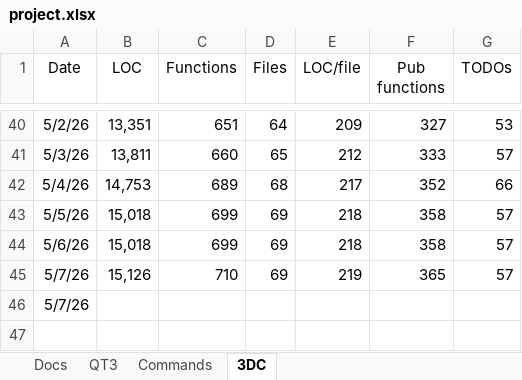
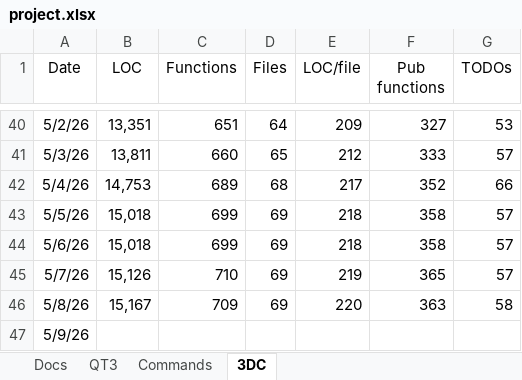
Before and after one commit to aldgoff/paradigmsage, an Excel workbook: meta/project.xlsx, sheet 3DC, drawn as a sheet; only a part is shown, gaps mark what is left out; values as stored, in another font and other column widths than the file's, no borders; addresses are those after the commit; the diff names each change by its address in the sheet, - before the commit and + after, or states it on an @@ line.

```diff
--- a/meta/project.xlsx (sheet 3DC)
+++ b/meta/project.xlsx (sheet 3DC)
+row 46: 5/8/26 | 15,167 | 709 | 69 | 220 | 363 | 58
-A47 (Date): 5/7/26
+A47 (Date): 5/9/26
```
Also changed, not shown: 4 other files.
